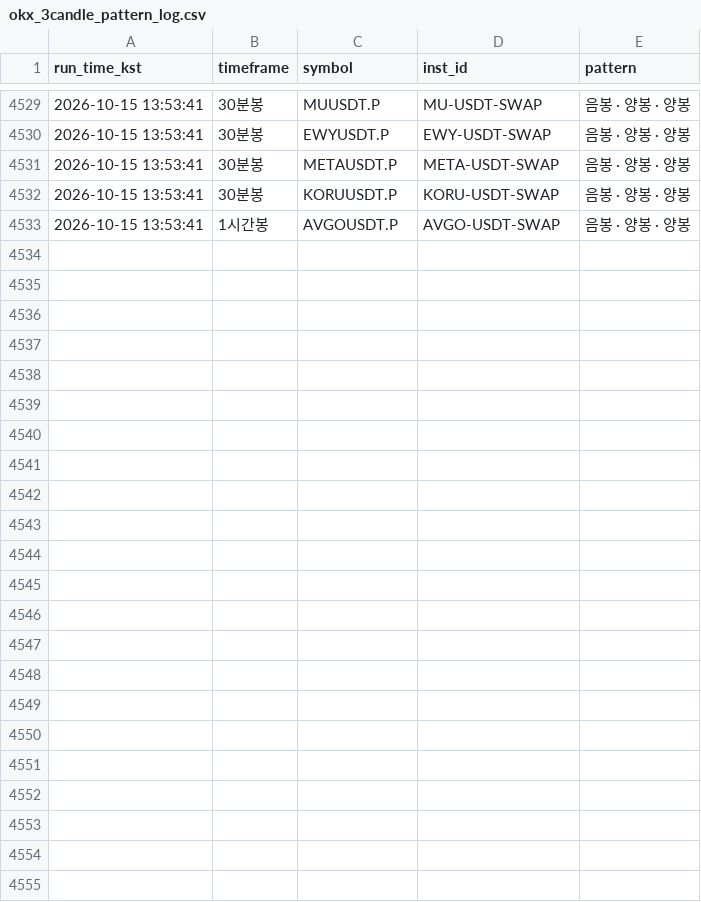
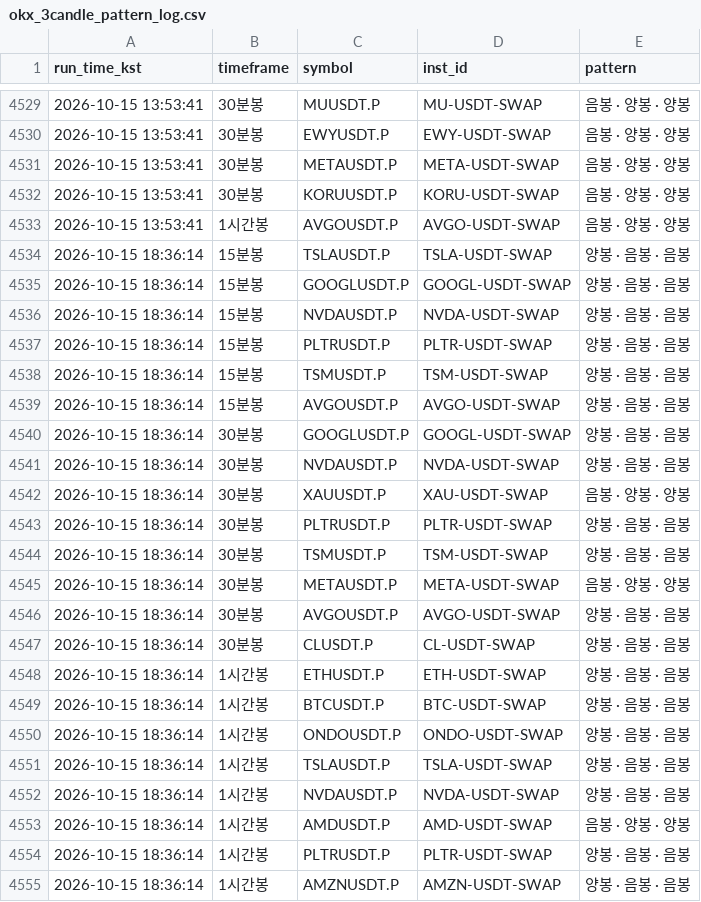
Before and after one commit to suchulkim/Trader_KIM, a CSV file: okx_3candle_pattern_log.csv, drawn as a sheet; only a part is shown, gaps mark what is left out.

```diff
--- a/okx_3candle_pattern_log.csv
+++ b/okx_3candle_pattern_log.csv
@@ -4533 +4533,23 @@
 2026-10-15 13:53:41,1시간봉,AVGOUSDT.P,AVGO-USDT-SWAP,음봉 · 양봉 · 양봉
+2026-10-15 18:36:14,15분봉,TSLAUSDT.P,TSLA-USDT-SWAP,양봉 · 음봉 · 음봉
+2026-10-15 18:36:14,15분봉,GOOGLUSDT.P,GOOGL-USDT-SWAP,양봉 · 음봉 · 음봉
+2026-10-15 18:36:14,15분봉,NVDAUSDT.P,NVDA-USDT-SWAP,양봉 · 음봉 · 음봉
+2026-10-15 18:36:14,15분봉,PLTRUSDT.P,PLTR-USDT-SWAP,양봉 · 음봉 · 음봉
+2026-10-15 18:36:14,15분봉,TSMUSDT.P,TSM-USDT-SWAP,양봉 · 음봉 · 음봉
+2026-10-15 18:36:14,15분봉,AVGOUSDT.P,AVGO-USDT-SWAP,양봉 · 음봉 · 음봉
+2026-10-15 18:36:14,30분봉,GOOGLUSDT.P,GOOGL-USDT-SWAP,양봉 · 음봉 · 음봉
+2026-10-15 18:36:14,30분봉,NVDAUSDT.P,NVDA-USDT-SWAP,양봉 · 음봉 · 음봉
+2026-10-15 18:36:14,30분봉,XAUUSDT.P,XAU-USDT-SWAP,음봉 · 양봉 · 양봉
+2026-10-15 18:36:14,30분봉,PLTRUSDT.P,PLTR-USDT-SWAP,양봉 · 음봉 · 음봉
+2026-10-15 18:36:14,30분봉,TSMUSDT.P,TSM-USDT-SWAP,양봉 · 음봉 · 음봉
+2026-10-15 18:36:14,30분봉,METAUSDT.P,META-USDT-SWAP,음봉 · 양봉 · 양봉
+2026-10-15 18:36:14,30분봉,AVGOUSDT.P,AVGO-USDT-SWAP,양봉 · 음봉 · 음봉
+2026-10-15 18:36:14,30분봉,CLUSDT.P,CL-USDT-SWAP,양봉 · 음봉 · 음봉
+2026-10-15 18:36:14,1시간봉,ETHUSDT.P,ETH-USDT-SWAP,양봉 · 음봉 · 음봉
+2026-10-15 18:36:14,1시간봉,BTCUSDT.P,BTC-USDT-SWAP,양봉 · 음봉 · 음봉
+2026-10-15 18:36:14,1시간봉,ONDOUSDT.P,ONDO-USDT-SWAP,양봉 · 음봉 · 음봉
+2026-10-15 18:36:14,1시간봉,TSLAUSDT.P,TSLA-USDT-SWAP,양봉 · 음봉 · 음봉
+2026-10-15 18:36:14,1시간봉,NVDAUSDT.P,NVDA-USDT-SWAP,양봉 · 음봉 · 음봉
+2026-10-15 18:36:14,1시간봉,AMDUSDT.P,AMD-USDT-SWAP,음봉 · 양봉 · 양봉
+2026-10-15 18:36:14,1시간봉,PLTRUSDT.P,PLTR-USDT-SWAP,양봉 · 음봉 · 음봉
+2026-10-15 18:36:14,1시간봉,AMZNUSDT.P,AMZN-USDT-SWAP,양봉 · 음봉 · 음봉
```
Also changed, not shown: 2 other files.
